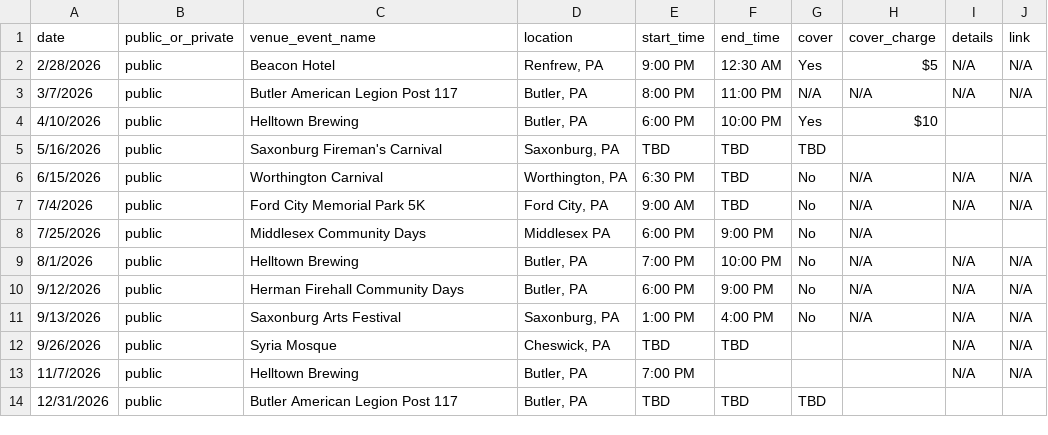
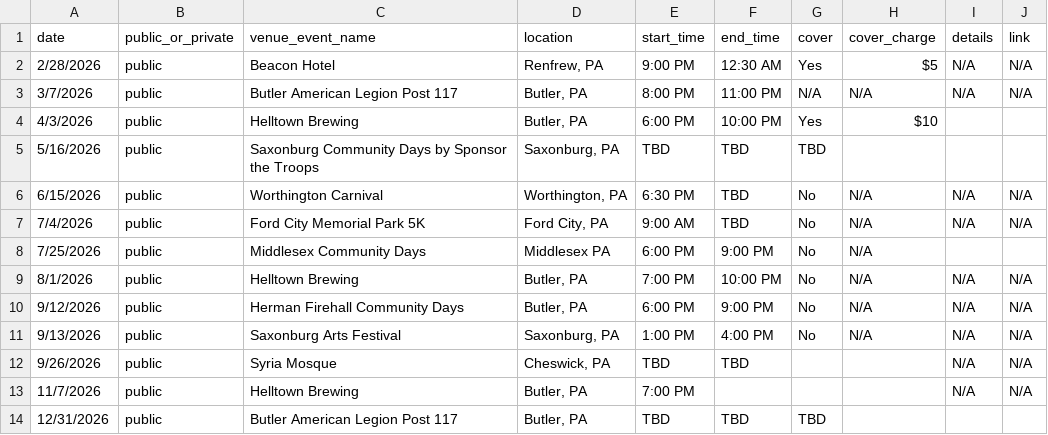
Before and after one commit to kevikramer/jentzband, a CSV file: jentz_gig_dates_sheet_1.csv, drawn as a sheet.

```diff
--- a/jentz_gig_dates_sheet_1.csv
+++ b/jentz_gig_dates_sheet_1.csv
@@ -3,4 +3,4 @@ date,public_or_private,venue_event_name,location,start_time,end_time,cover,cover
 3/7/2026,public,Butler American Legion Post 117,"Butler, PA",8:00 PM,11:00 PM,N/A,N/A,N/A,N/A
-4/10/2026,public,Helltown Brewing,"Butler, PA",6:00 PM,10:00 PM,Yes,$10,,
-5/16/2026,public,Saxonburg Fireman's Carnival,"Saxonburg, PA",TBD,TBD,TBD,,,
+4/3/2026,public,Helltown Brewing,"Butler, PA",6:00 PM,10:00 PM,Yes,$10,,
+5/16/2026,public,Saxonburg Community Days by Sponsor the Troops,"Saxonburg, PA",TBD,TBD,TBD,,,
 6/15/2026,public,Worthington Carnival,"Worthington, PA",6:30 PM,TBD,No,N/A,N/A,N/A
```
